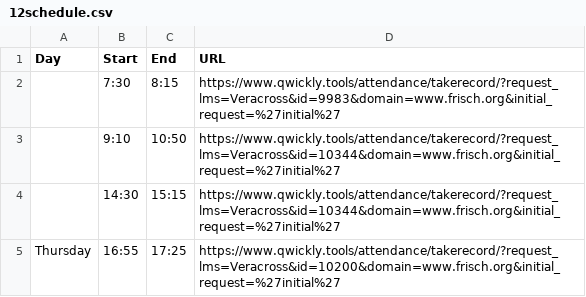
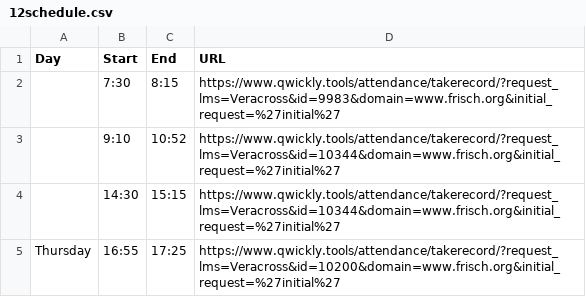
Before and after one commit to school120/frisch-kiosk-redirect, a CSV file: 12schedule.csv, drawn as a sheet.

Commit message:
Update 12schedule.csv

```diff
--- a/12schedule.csv
+++ b/12schedule.csv
@@ -2,3 +2,3 @@ Day,Start,End,URL
 ,7:30,8:15,https://www.qwickly.tools/attendance/takerecord/?request_lms=Veracross&id=9983&domain=www.frisch.org&initial_request=%27initial%27
-,9:10,10:50,https://www.qwickly.tools/attendance/takerecord/?request_lms=Veracross&id=10344&domain=www.frisch.org&initial_request=%27initial%27
+,9:10,10:52,https://www.qwickly.tools/attendance/takerecord/?request_lms=Veracross&id=10344&domain=www.frisch.org&initial_request=%27initial%27
 ,14:30,15:15,https://www.qwickly.tools/attendance/takerecord/?request_lms=Veracross&id=10344&domain=www.frisch.org&initial_request=%27initial%27
```
